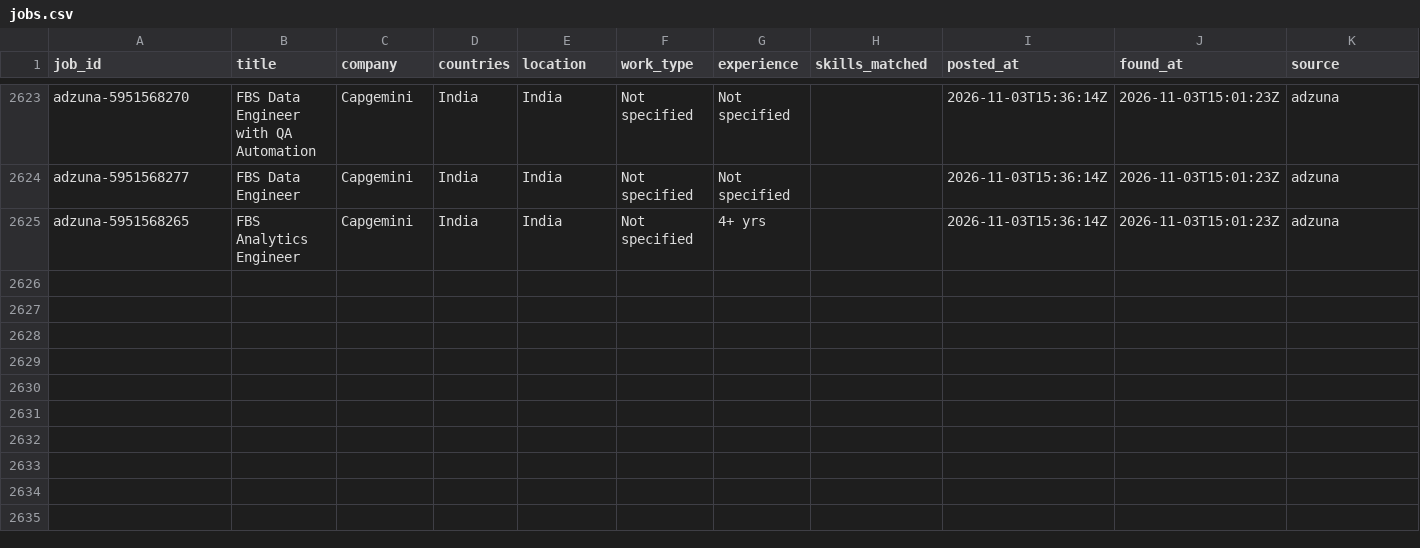
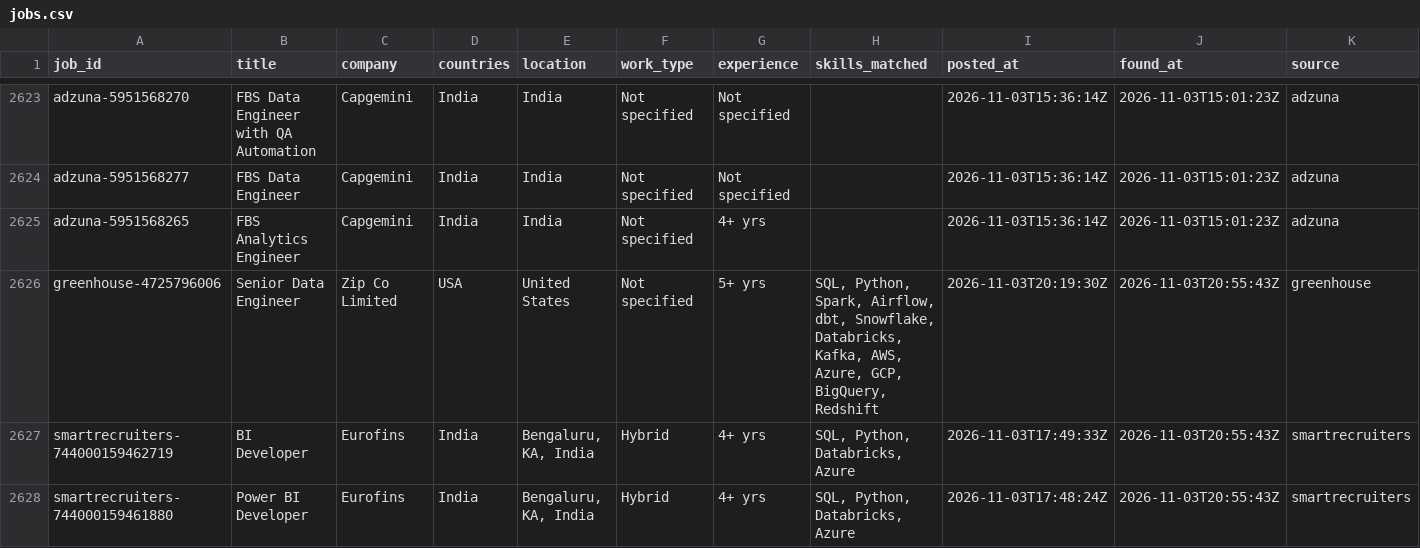
Before and after one commit to VenkyReddy09/job-hunter, a CSV file: data/jobs.csv, drawn as a sheet; only a part is shown, gaps mark what is left out; rows hold the shown columns only; the diff names each change by its address in the sheet, - before the commit and + after, or states it on an @@ line.

```diff
--- a/data/jobs.csv
+++ b/data/jobs.csv
+row 2626: greenhouse-4725796006 | Senior Data Engineer | Zip Co Limited | USA | United States | Not specified | 5+ yrs | SQL, Python, Spark, Airflow, dbt, Snowflake, Databricks, Kafka, AWS, Azure, GCP, BigQuery, Redshift | 2026-11-03T20:19:30Z | 2026-11-03T20:55:43Z | greenhouse
+row 2627: smartrecruiters-744000159462719 | BI Developer | Eurofins | India | Bengaluru, KA, India | Hybrid | 4+ yrs | SQL, Python, Databricks, Azure | 2026-11-03T17:49:33Z | 2026-11-03T20:55:43Z | smartrecruiters
+row 2628: smartrecruiters-744000159461880 | Power BI Developer | Eurofins | India | Bengaluru, KA, India | Hybrid | 4+ yrs | SQL, Python, Databricks, Azure | 2026-11-03T17:48:24Z | 2026-11-03T20:55:43Z | smartrecruiters
```
Also changed, not shown: jobs/2026-11-03/India.csv, jobs/2026-11-03/USA.csv, 2 other files.
